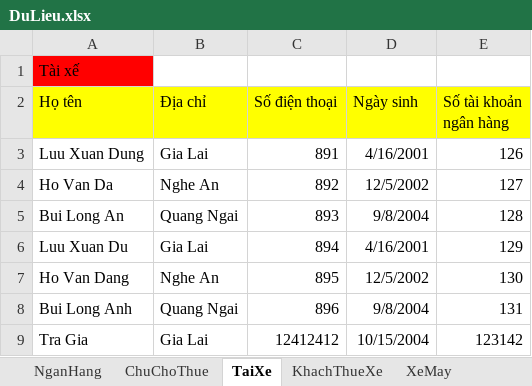
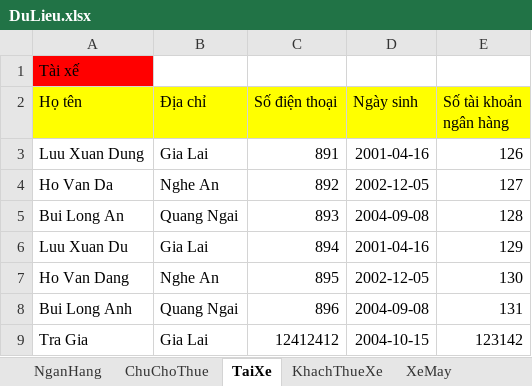
Before and after one commit to hoan47/TeamExcrice, an Excel workbook: DoAnCuoiKy/DoAnCuoiKy/bin/Debug/DuLieu.xlsx, sheet TaiXe, drawn as a sheet; values as stored, in another font and other column widths than the file's, no borders; the diff names each change by its address in the sheet, - before the commit and + after, or states it on an @@ line.

```diff
--- a/DoAnCuoiKy/DoAnCuoiKy/bin/Debug/DuLieu.xlsx (sheet TaiXe)
+++ b/DoAnCuoiKy/DoAnCuoiKy/bin/Debug/DuLieu.xlsx (sheet TaiXe)
-D3 (Ngày sinh): 4/16/2001
+D3 (Ngày sinh): 2001-04-16
-D4 (Ngày sinh): 12/5/2002
+D4 (Ngày sinh): 2002-12-05
-D5 (Ngày sinh): 9/8/2004
+D5 (Ngày sinh): 2004-09-08
-D6 (Ngày sinh): 4/16/2001
+D6 (Ngày sinh): 2001-04-16
-D7 (Ngày sinh): 12/5/2002
+D7 (Ngày sinh): 2002-12-05
-D8 (Ngày sinh): 9/8/2004
+D8 (Ngày sinh): 2004-09-08
-D9 (Ngày sinh): 10/15/2004
+D9 (Ngày sinh): 2004-10-15
```
Also changed, not shown: sheet XeBayCho, sheet XeBonCho, sheet XeMay, sheet KhachThueXe, sheet ChuChoThue, sheet Hợp đồng, 1 more sheet, 10 other files.
